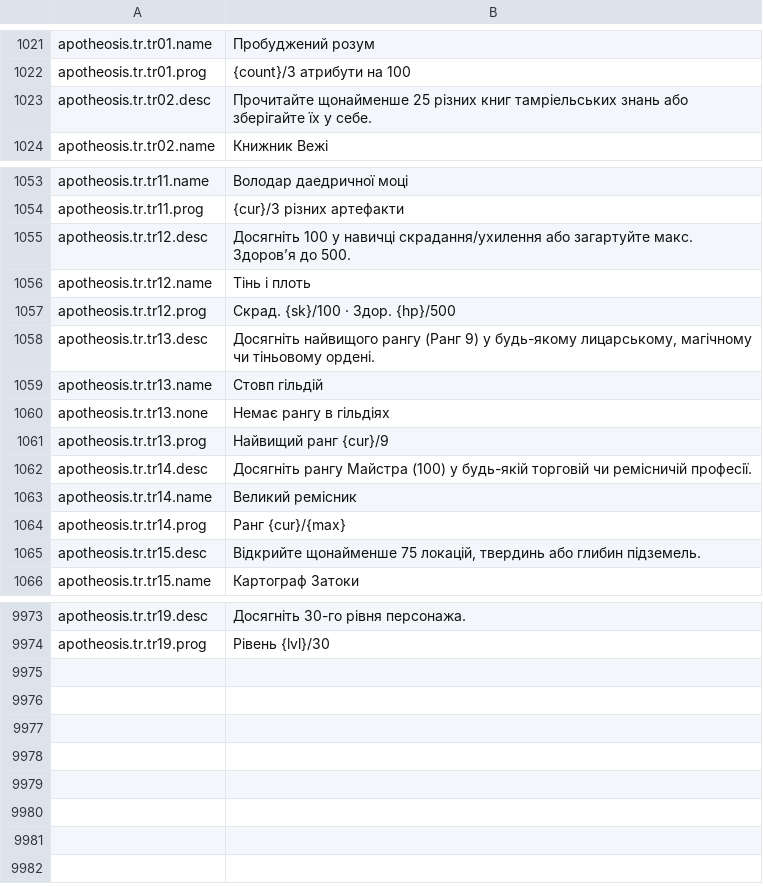
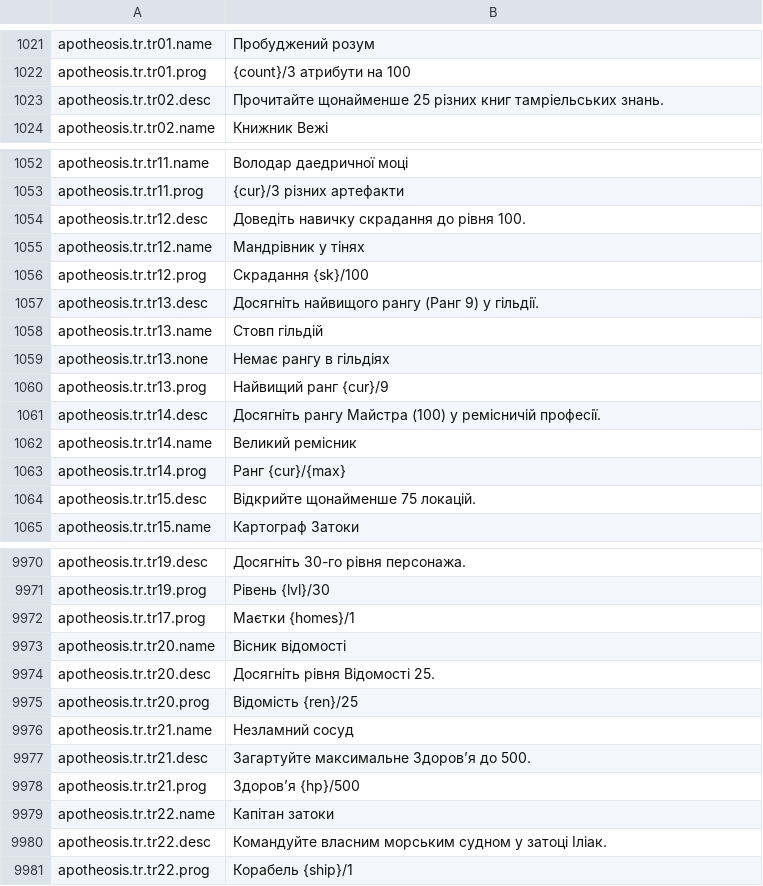
Before and after one commit to Chuz13/daggerfall-forever, a CSV file: locales/uk/Port_Strings.csv, drawn as a sheet; only a part is shown, gaps mark what is left out; the diff covers the shown part only.

Commit message:
feat(apotheosis): split dual Fate Weight triggers into 22 single-condition trackers (8/22)

```diff
--- a/locales/uk/Port_Strings.csv
+++ b/locales/uk/Port_Strings.csv
@@ -1022,3 +1022,3 @@ apotheosis.tr.tr01.name,"Пробуджений розум"
 apotheosis.tr.tr01.prog,"{count}/3 атрибути на 100"
-apotheosis.tr.tr02.desc,"Прочитайте щонайменше 25 різних книг тамріельських знань або зберігайте їх у себе."
+apotheosis.tr.tr02.desc,"Прочитайте щонайменше 25 різних книг тамріельських знань."
 apotheosis.tr.tr02.name,"Книжник Вежі"
@@ -1054,6 +1053,6 @@ apotheosis.tr.tr11.name,"Володар даедричної моці"
 apotheosis.tr.tr11.prog,"{cur}/3 різних артефакти"
-apotheosis.tr.tr12.desc,"Досягніть 100 у навичці скрадання/ухилення або загартуйте макс. Здоров’я до 500."
-apotheosis.tr.tr12.name,"Тінь і плоть"
-apotheosis.tr.tr12.prog,"Скрад. {sk}/100 · Здор. {hp}/500"
-apotheosis.tr.tr13.desc,"Досягніть найвищого рангу (Ранг 9) у будь-якому лицарському, магічному чи тіньовому ордені."
+apotheosis.tr.tr12.desc,"Доведіть навичку скрадання до рівня 100."
+apotheosis.tr.tr12.name,"Мандрівник у тінях"
+apotheosis.tr.tr12.prog,"Скрадання {sk}/100"
+apotheosis.tr.tr13.desc,"Досягніть найвищого рангу (Ранг 9) у гільдії."
 apotheosis.tr.tr13.name,"Стовп гільдій"
@@ -1061,6 +1060,6 @@ apotheosis.tr.tr13.none,"Немає рангу в гільдіях"
 apotheosis.tr.tr13.prog,"Найвищий ранг {cur}/9"
-apotheosis.tr.tr14.desc,"Досягніть рангу Майстра (100) у будь-якій торговій чи ремісничій професії."
+apotheosis.tr.tr14.desc,"Досягніть рангу Майстра (100) у ремісничій професії."
 apotheosis.tr.tr14.name,"Великий ремісник"
 apotheosis.tr.tr14.prog,"Ранг {cur}/{max}"
-apotheosis.tr.tr15.desc,"Відкрийте щонайменше 75 локацій, твердинь або глибин підземель."
+apotheosis.tr.tr15.desc,"Відкрийте щонайменше 75 локацій."
 apotheosis.tr.tr15.name,"Картограф Затоки"
@@ -9976 +9973,11 @@ apotheosis.tr.tr19.desc,"Досягніть 30-го рівня персонаж
 apotheosis.tr.tr19.prog,"Рівень {lvl}/30"
+apotheosis.tr.tr17.prog,"Маєтки {homes}/1"
+apotheosis.tr.tr20.name,"Вісник відомості"
+apotheosis.tr.tr20.desc,"Досягніть рівня Відомості 25."
+apotheosis.tr.tr20.prog,"Відомість {ren}/25"
+apotheosis.tr.tr21.name,"Незламний сосуд"
+apotheosis.tr.tr21.desc,"Загартуйте максимальне Здоров’я до 500."
+apotheosis.tr.tr21.prog,"Здоров’я {hp}/500"
+apotheosis.tr.tr22.name,"Капітан затоки"
+apotheosis.tr.tr22.desc,"Командуйте власним морським судном у затоці Іліак."
+apotheosis.tr.tr22.prog,"Корабель {ship}/1"
```
Also changed, not shown: 3 removed rows and 8 edited cells elsewhere in this file, locales/el/Port_Strings.csv, locales/fi/Port_Strings.csv, 53 other files.
